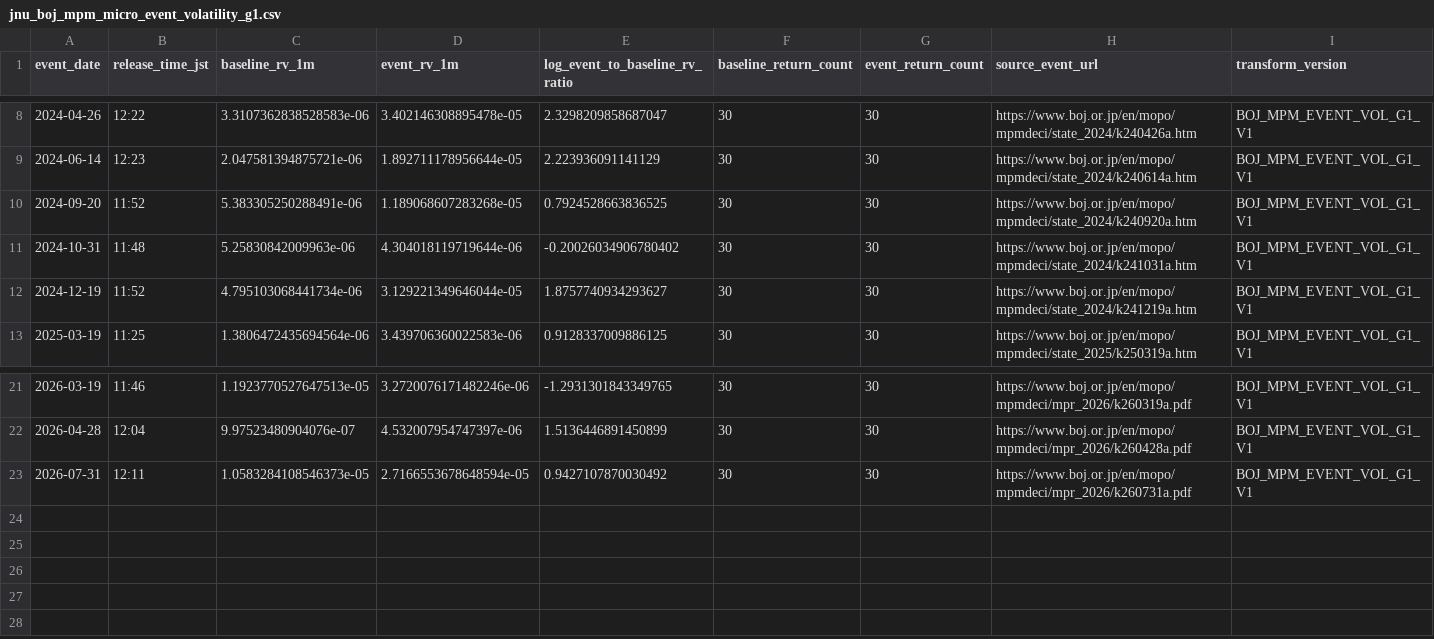
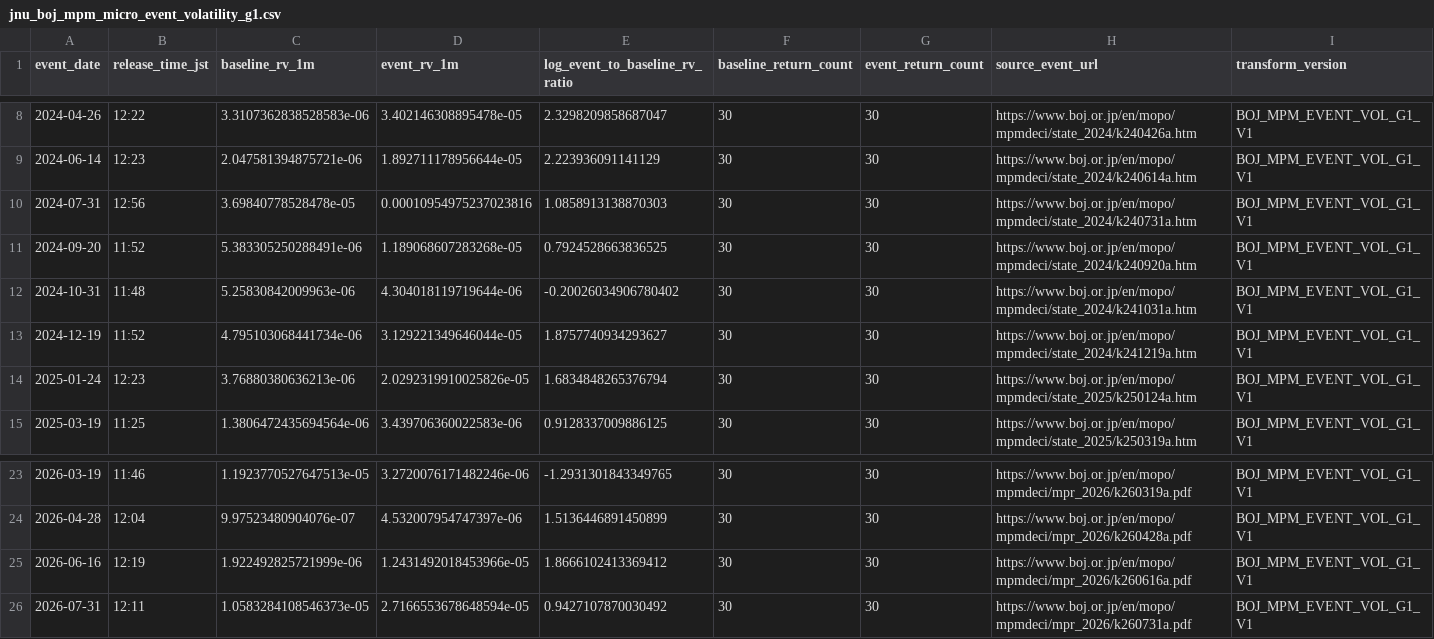
Before and after one commit to fishke22/jerry-backtest-lab, a CSV file: cloud_data/derived/jnu_boj_mpm_micro_event_volatility_g1.csv, drawn as a sheet; only a part is shown, gaps mark what is left out.

```diff
--- a/cloud_data/derived/jnu_boj_mpm_micro_event_volatility_g1.csv
+++ b/cloud_data/derived/jnu_boj_mpm_micro_event_volatility_g1.csv
@@ -9,2 +9,3 @@ event_date,release_time_jst,baseline_rv_1m,event_rv_1m,log_event_to_baseline_rv_
 2024-06-14,12:23,2.047581394875721e-06,1.892711178956644e-05,2.223936091141129,30,30,https://www.boj.or.jp/en/mopo/mpmdeci/state_2024/k240614a.htm,BOJ_MPM_EVENT_VOL_G1_V1
+2024-07-31,12:56,3.69840778528478e-05,0.00010954975237023816,1.0858913138870303,30,30,https://www.boj.or.jp/en/mopo/mpmdeci/state_2024/k240731a.htm,BOJ_MPM_EVENT_VOL_G1_V1
 2024-09-20,11:52,5.383305250288491e-06,1.189068607283268e-05,0.7924528663836525,30,30,https://www.boj.or.jp/en/mopo/mpmdeci/state_2024/k240920a.htm,BOJ_MPM_EVENT_VOL_G1_V1
@@ -12,2 +13,3 @@ event_date,release_time_jst,baseline_rv_1m,event_rv_1m,log_event_to_baseline_rv_
 2024-12-19,11:52,4.795103068441734e-06,3.129221349646044e-05,1.8757740934293627,30,30,https://www.boj.or.jp/en/mopo/mpmdeci/state_2024/k241219a.htm,BOJ_MPM_EVENT_VOL_G1_V1
+2025-01-24,12:23,3.76880380636213e-06,2.0292319910025826e-05,1.6834848265376794,30,30,https://www.boj.or.jp/en/mopo/mpmdeci/state_2025/k250124a.htm,BOJ_MPM_EVENT_VOL_G1_V1
 2025-03-19,11:25,1.3806472435694564e-06,3.439706360022583e-06,0.9128337009886125,30,30,https://www.boj.or.jp/en/mopo/mpmdeci/state_2025/k250319a.htm,BOJ_MPM_EVENT_VOL_G1_V1
@@ -22,2 +24,3 @@ event_date,release_time_jst,baseline_rv_1m,event_rv_1m,log_event_to_baseline_rv_
 2026-04-28,12:04,9.97523480904076e-07,4.532007954747397e-06,1.5136446891450899,30,30,https://www.boj.or.jp/en/mopo/mpmdeci/mpr_2026/k260428a.pdf,BOJ_MPM_EVENT_VOL_G1_V1
+2026-06-16,12:19,1.922492825721999e-06,1.2431492018453966e-05,1.8666102413369412,30,30,https://www.boj.or.jp/en/mopo/mpmdeci/mpr_2026/k260616a.pdf,BOJ_MPM_EVENT_VOL_G1_V1
 2026-07-31,12:11,1.0583284108546373e-05,2.7166553678648594e-05,0.9427107870030492,30,30,https://www.boj.or.jp/en/mopo/mpmdeci/mpr_2026/k260731a.pdf,BOJ_MPM_EVENT_VOL_G1_V1
```
Also changed, not shown: 3 other files.
